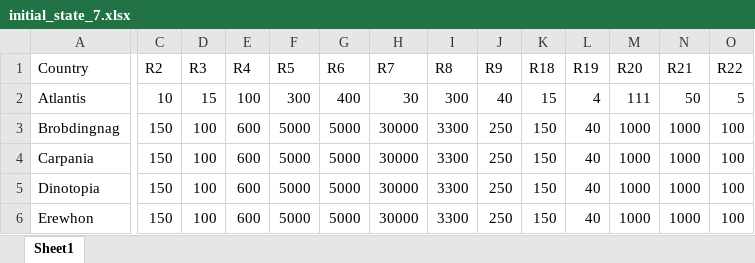
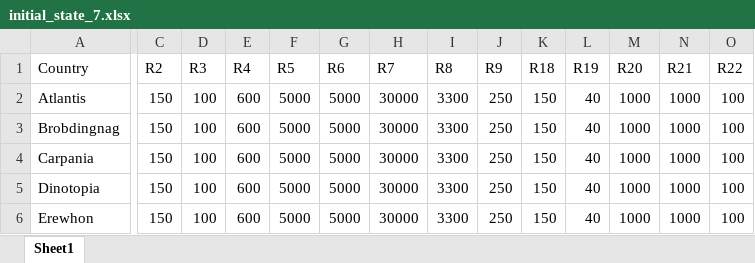
Before and after one commit to aaronw99/ai_project, an Excel workbook: test_initial_states/initial_state_7.xlsx, sheet Sheet1, drawn as a sheet; only a part is shown, gaps mark what is left out; values as stored, in another font and other column widths than the file's, no borders; the diff names each change by its address in the sheet, - before the commit and + after, or states it on an @@ line.

Commit message:
fixed initial_state_7 file

```diff
--- a/test_initial_states/initial_state_7.xlsx (sheet Sheet1)
+++ b/test_initial_states/initial_state_7.xlsx (sheet Sheet1)
-C2 (R2): 10
+C2 (R2): 150
-D2 (R3): 15
+D2 (R3): 100
-E2 (R4): 100
+E2 (R4): 600
-F2 (R5): 300
+F2 (R5): 5000
-G2 (R6): 400
+G2 (R6): 5000
-H2 (R7): 30
+H2 (R7): 30000
-I2 (R8): 300
+I2 (R8): 3300
-J2 (R9): 40
+J2 (R9): 250
-K2 (R18): 15
+K2 (R18): 150
-L2 (R19): 4
+L2 (R19): 40
-M2 (R20): 111
+M2 (R20): 1000
-N2 (R21): 50
+N2 (R21): 1000
-O2 (R22): 5
+O2 (R22): 100
```
